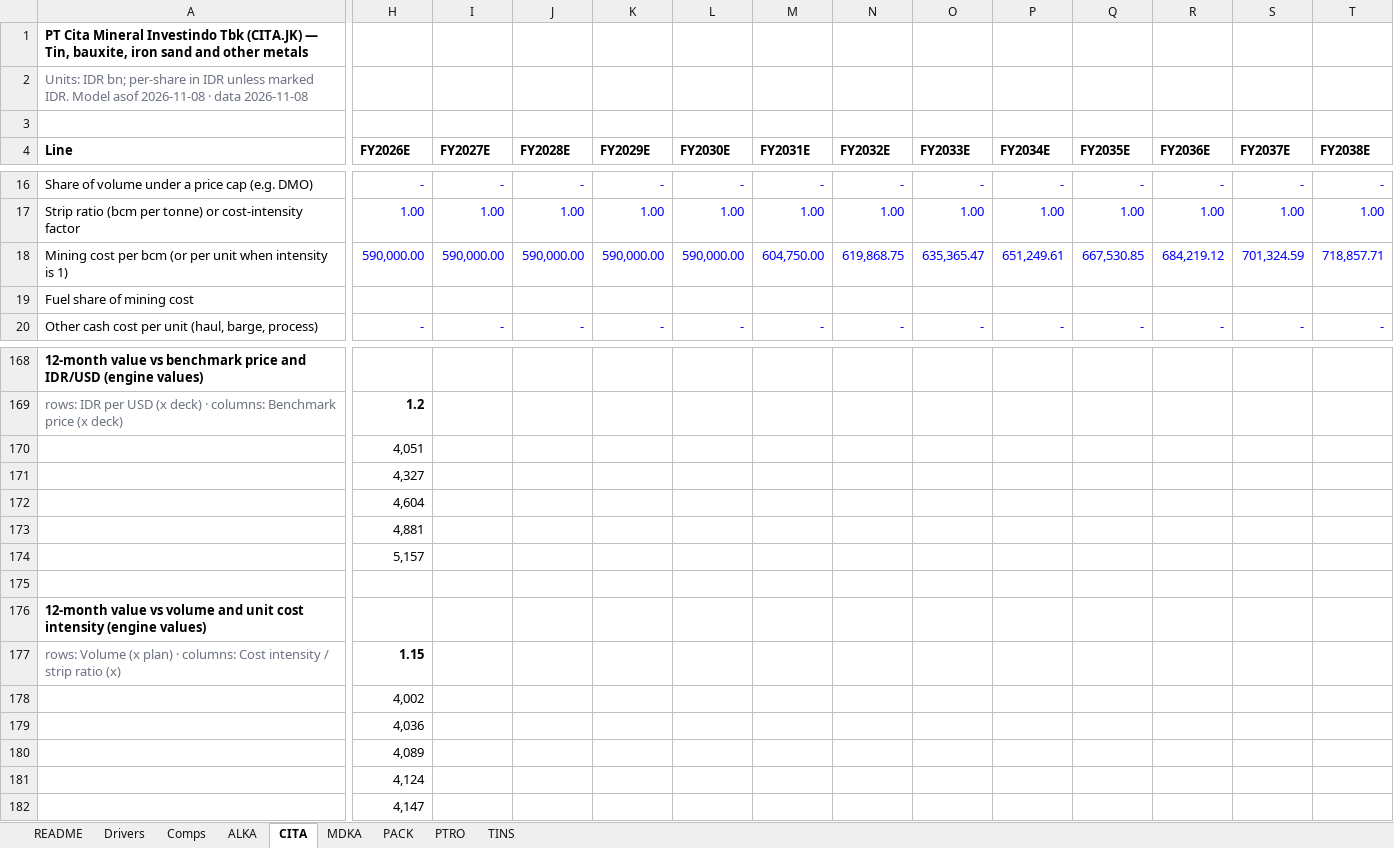
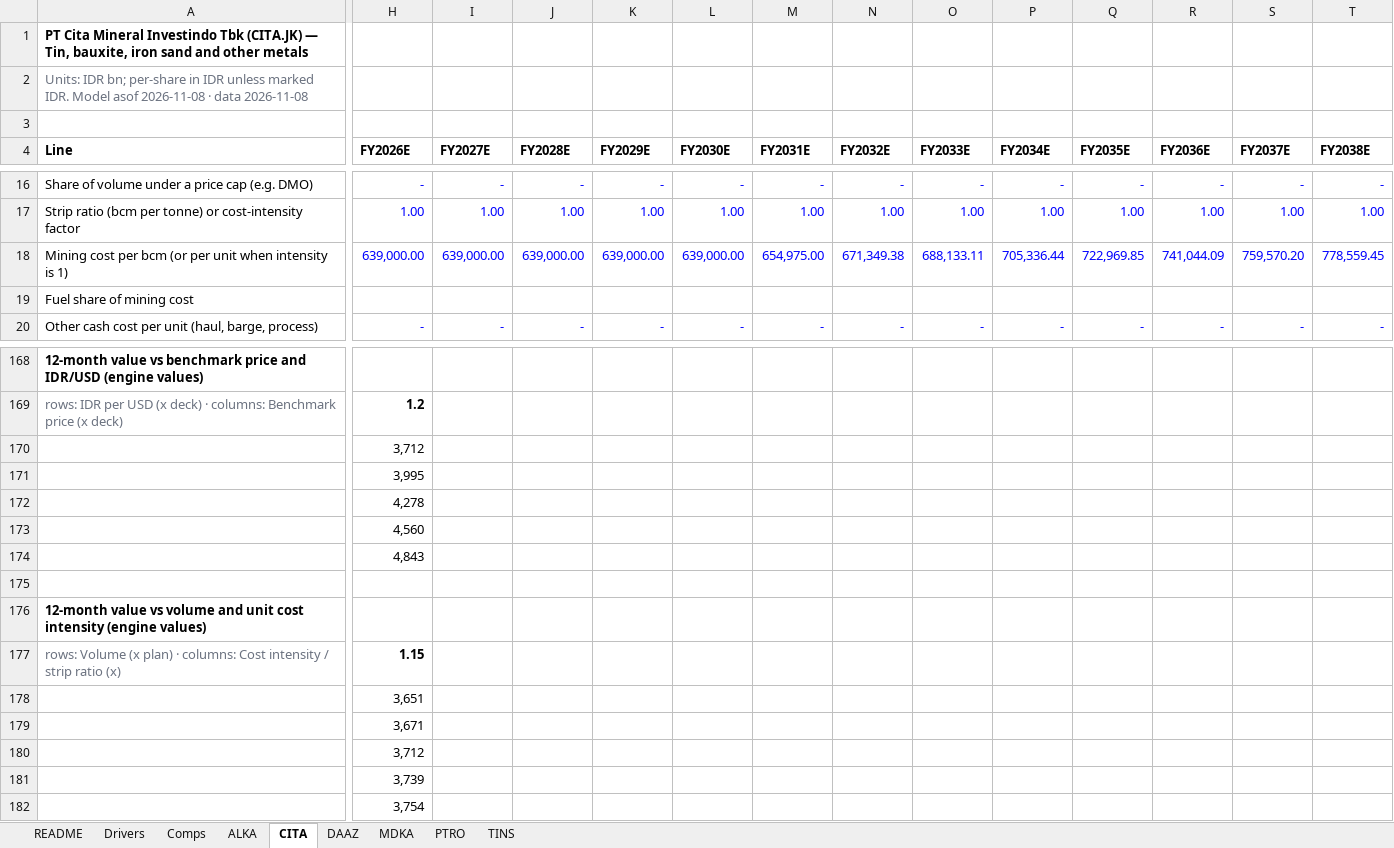
Before and after one commit to snipekick/sixsouth-dashboard, an Excel workbook: models/METALS_OTHER.xlsx, sheet CITA, drawn as a sheet; only a part is shown, gaps mark what is left out; values as stored, in another font and other column widths than the file's, no borders; removed rows and columns are numbered as before the commit, all else as after; rows hold the shown columns only; the diff covers the shown part only; the diff names each change by its address in the sheet, - before the commit and + after, or states it on an @@ line.

```diff
--- a/models/METALS_OTHER.xlsx (sheet CITA)
+++ b/models/METALS_OTHER.xlsx (sheet CITA)
-sheet tab: PACK
+sheet tab: DAAZ
-H18 (FY2026E): 590,000.00
+H18 (FY2026E): 639,000.00
-I18 (FY2027E): 590,000.00
+I18 (FY2027E): 639,000.00
-J18 (FY2028E): 590,000.00
+J18 (FY2028E): 639,000.00
-K18 (FY2029E): 590,000.00
+K18 (FY2029E): 639,000.00
-L18 (FY2030E): 590,000.00
+L18 (FY2030E): 639,000.00
-M18 (FY2031E): 604,750.00
+M18 (FY2031E): 654,975.00
-N18 (FY2032E): 619,868.75
+N18 (FY2032E): 671,349.38
-O18 (FY2033E): 635,365.47
+O18 (FY2033E): 688,133.11
-P18 (FY2034E): 651,249.61
+P18 (FY2034E): 705,336.44
-Q18 (FY2035E): 667,530.85
+Q18 (FY2035E): 722,969.85
-R18 (FY2036E): 684,219.12
+R18 (FY2036E): 741,044.09
-S18 (FY2037E): 701,324.59
+S18 (FY2037E): 759,570.20
-T18 (FY2038E): 718,857.71
+T18 (FY2038E): 778,559.45
-row 170:  | 4,051
-row 171:  | 4,327
-row 172:  | 4,604
-row 173:  | 4,881
-row 174:  | 5,157
+row 170:  | 3,712
+row 171:  | 3,995
+row 172:  | 4,278
+row 173:  | 4,560
+row 174:  | 4,843
-row 178:  | 4,002
-row 179:  | 4,036
-row 180:  | 4,089
-row 181:  | 4,124
-row 182:  | 4,147
+row 178:  | 3,651
+row 179:  | 3,671
+row 180:  | 3,712
+row 181:  | 3,739
+row 182:  | 3,754
```
Also changed, not shown: 36 edited cells elsewhere in this sheet, sheet TINS, sheet ALKA, sheet Comps, sheet README, sheet MDKA, 24 other files.
